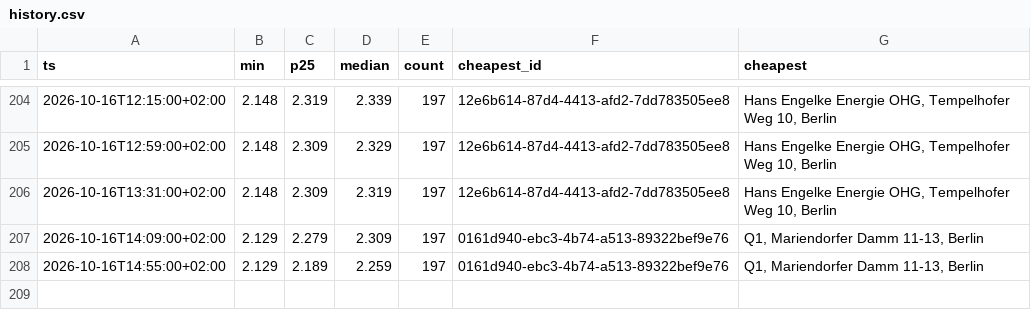
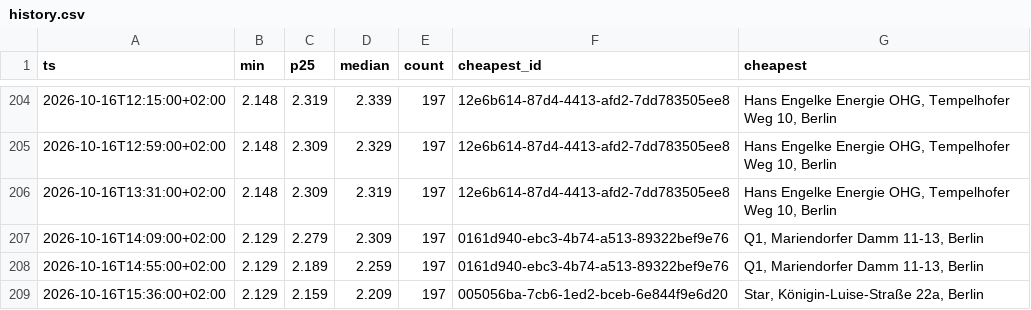
Before and after one commit to robin300992/spritpreis, a CSV file: docs/data/history.csv, drawn as a sheet; only a part is shown, gaps mark what is left out.

```diff
--- a/docs/data/history.csv
+++ b/docs/data/history.csv
@@ -208 +208,2 @@ ts,min,p25,median,count,cheapest_id,cheapest
 2026-10-16T14:55:00+02:00,2.129,2.189,2.259,197,0161d940-ebc3-4b74-a513-89322bef9e76,"Q1, Mariendorfer Damm 11-13, Berlin"
+2026-10-16T15:36:00+02:00,2.129,2.159,2.209,197,005056ba-7cb6-1ed2-bceb-6e844f9e6d20,"Star, Königin-Luise-Straße 22a, Berlin"
```
Also changed, not shown: 2 other files.
